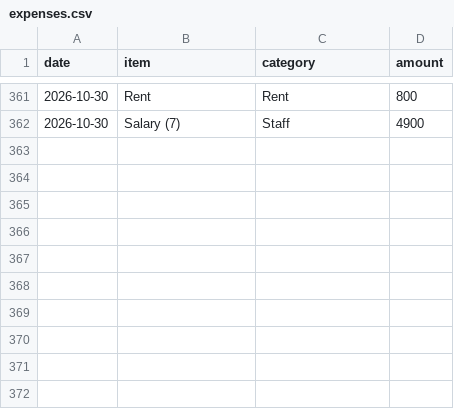
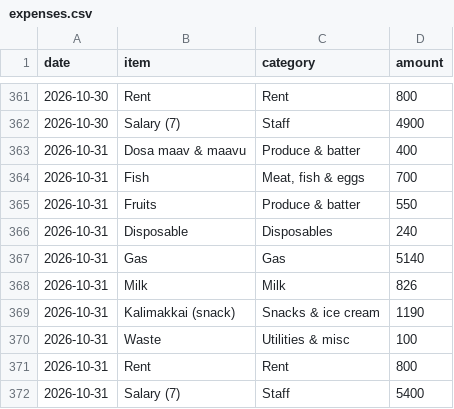
Before and after one commit to shadirashraf-glitch/Le-Shay, a CSV file: data/expenses.csv, drawn as a sheet; only a part is shown, gaps mark what is left out.

```diff
--- a/data/expenses.csv
+++ b/data/expenses.csv
@@ -362 +362,11 @@ date,item,category,amount
 2026-10-30,Salary (7),Staff,4900
+2026-10-31,Dosa maav & maavu,Produce & batter,400
+2026-10-31,Fish,"Meat, fish & eggs",700
+2026-10-31,Fruits,Produce & batter,550
+2026-10-31,Disposable,Disposables,240
+2026-10-31,Gas,Gas,5140
+2026-10-31,Milk,Milk,826
+2026-10-31,Kalimakkai (snack),Snacks & ice cream,1190
+2026-10-31,Waste,Utilities & misc,100
+2026-10-31,Rent,Rent,800
+2026-10-31,Salary (7),Staff,5400
```
Also changed, not shown: data/sales.csv, 1 other file.
